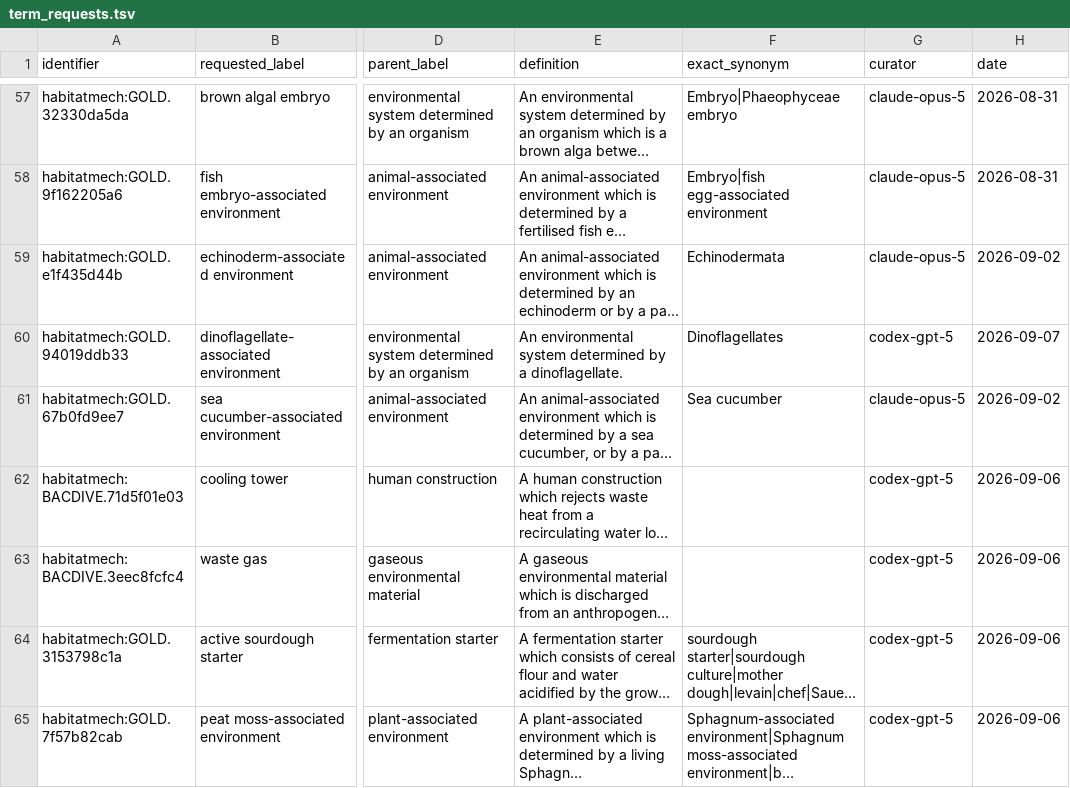
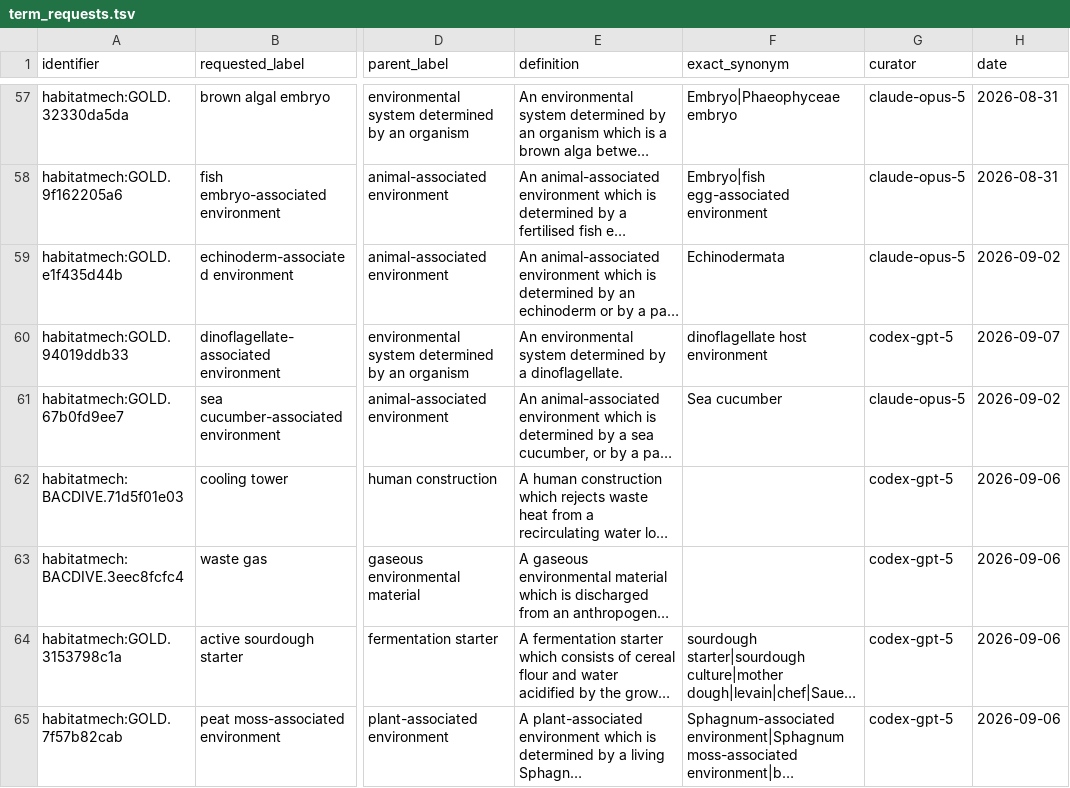
Before and after one commit to CultureBotAI/HabitatMech, a TSV file: curation/term_requests.tsv, drawn as a sheet; only a part is shown, gaps mark what is left out; long unchanged cells end in …; the diff names each change by its address in the sheet, - before the commit and + after, or states it on an @@ line.

```diff
--- a/curation/term_requests.tsv
+++ b/curation/term_requests.tsv
-F60 (exact_synonym): Dinoflagellates
+F60 (exact_synonym): dinoflagellate host environment
```
Also changed, not shown: curation/definition_source_label_exclusions.tsv, curation/term_requests/envo_robot_template.tsv, 52 other files.
